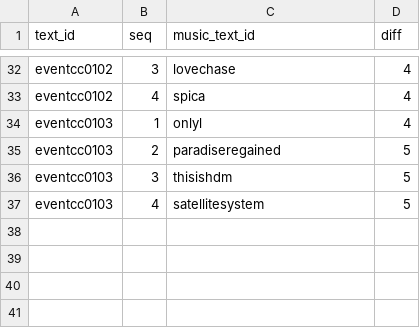
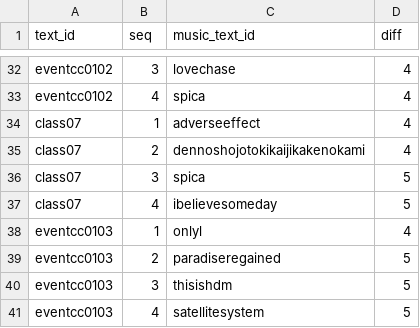
Before and after one commit to maplia/crossbeats-rp-sim, a TSV file: revrank/sunrise/db/master/course_musics.tsv, drawn as a sheet; only a part is shown, gaps mark what is left out.

```diff
--- a/revrank/sunrise/db/master/course_musics.tsv
+++ b/revrank/sunrise/db/master/course_musics.tsv
@@ -33,2 +33,6 @@ eventcc0102	3	lovechase	4
 eventcc0102	4	spica	4
+class07	1	adverseeffect	4
+class07	2	dennoshojotokikaijikakenokami	4
+class07	3	spica	5
+class07	4	ibelievesomeday	5
 eventcc0103	1	onlyl	4
```
Also changed, not shown: cxbrank/db/master/monthlies.tsv, cxbrank/db/master/musics.tsv, 16 other files.
